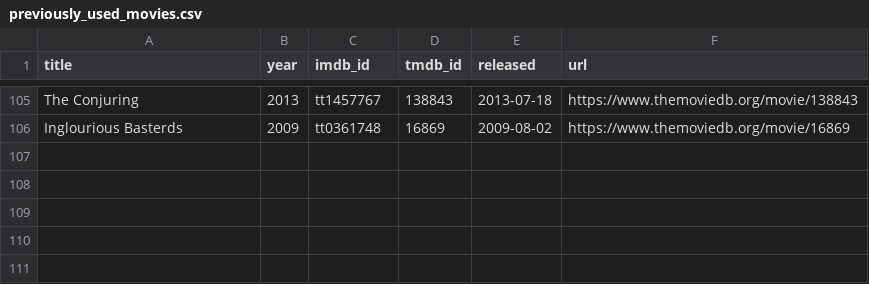
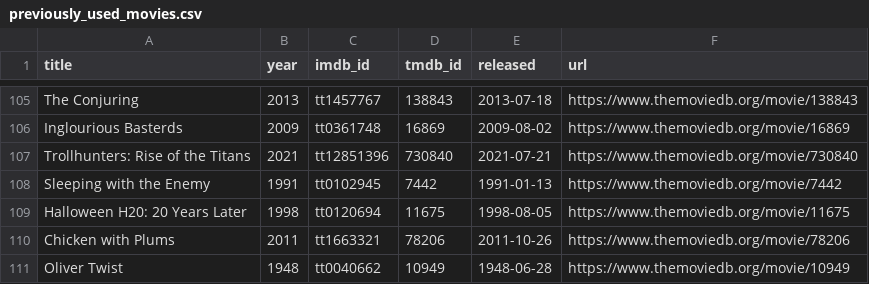
Before and after one commit to ThatMovieGuyOriginal/movie-feeds, a CSV file: movies/previously_used_movies.csv, drawn as a sheet; only a part is shown, gaps mark what is left out; the diff names each change by its address in the sheet, - before the commit and + after, or states it on an @@ line.

```diff
--- a/movies/previously_used_movies.csv
+++ b/movies/previously_used_movies.csv
+row 107: Trollhunters: Rise of the Titans | 2021 | tt12851396 | 730840 | 2021-07-21 | https://www.themoviedb.org/movie/730840
+row 108: Sleeping with the Enemy | 1991 | tt0102945 | 7442 | 1991-01-13 | https://www.themoviedb.org/movie/7442
+row 109: Halloween H20: 20 Years Later | 1998 | tt0120694 | 11675 | 1998-08-05 | https://www.themoviedb.org/movie/11675
+row 110: Chicken with Plums | 2011 | tt1663321 | 78206 | 2011-10-26 | https://www.themoviedb.org/movie/78206
+row 111: Oliver Twist | 1948 | tt0040662 | 10949 | 1948-06-28 | https://www.themoviedb.org/movie/10949
```
Also changed, not shown: movies/daily_discovery.csv.
